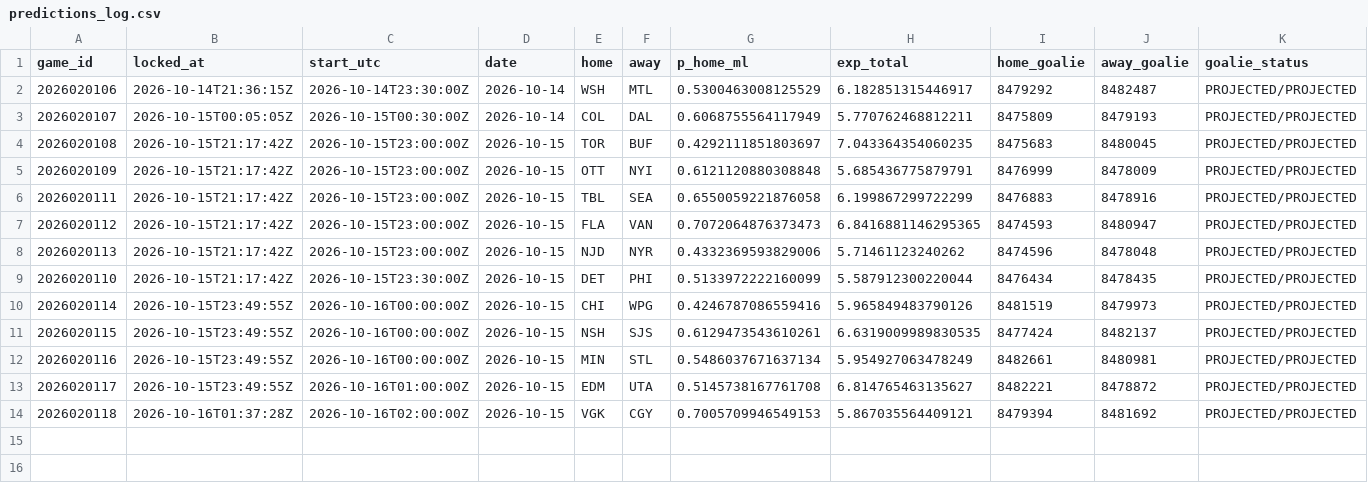
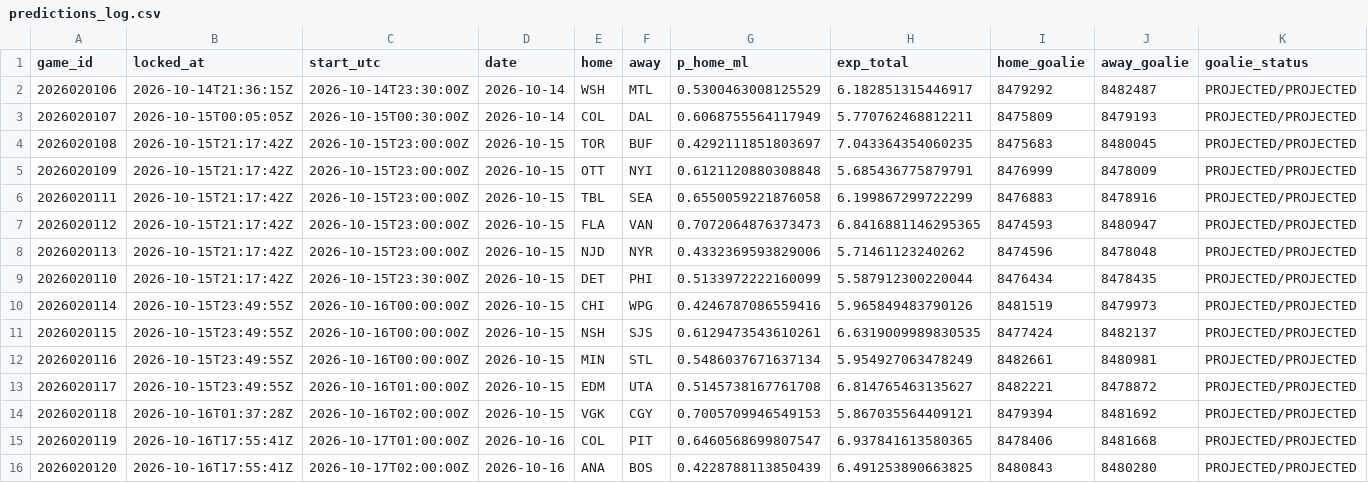
Before and after one commit to PookMula/NHL-edge-pro, a CSV file: data/predictions_log.csv, drawn as a sheet; the diff names each change by its address in the sheet, - before the commit and + after, or states it on an @@ line.

```diff
--- a/data/predictions_log.csv
+++ b/data/predictions_log.csv
+row 15: 2026020119 | 2026-10-16T17:55:41Z | 2026-10-17T01:00:00Z | 2026-10-16 | COL | PIT | 0.6460568699807547 | 6.937841613580365 | 8478406 | 8481668 | PROJECTED/PROJECTED
+row 16: 2026020120 | 2026-10-16T17:55:41Z | 2026-10-17T02:00:00Z | 2026-10-16 | ANA | BOS | 0.4228788113850439 | 6.491253890663825 | 8480843 | 8480280 | PROJECTED/PROJECTED
```
Also changed, not shown: 16 other files.
